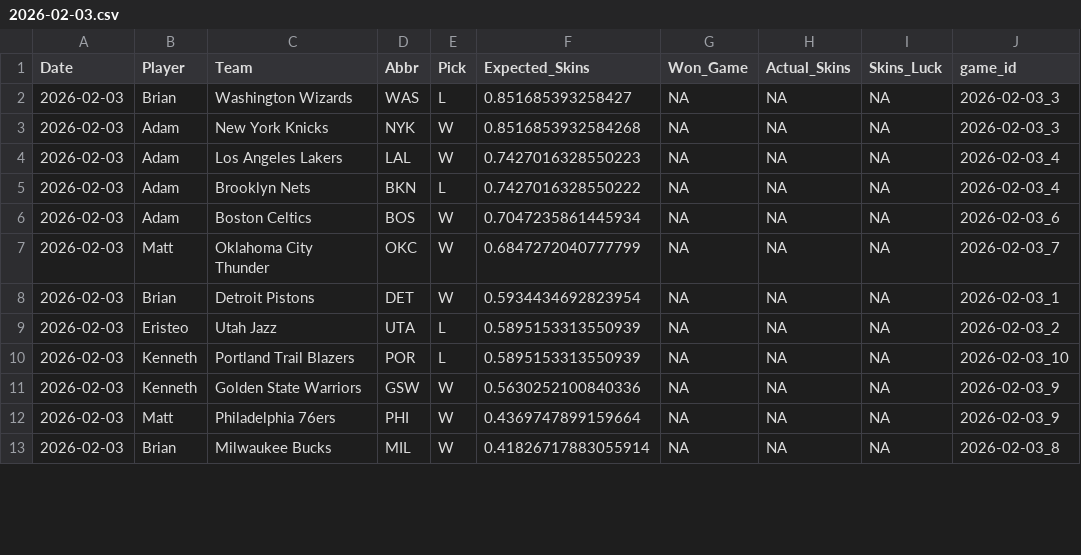
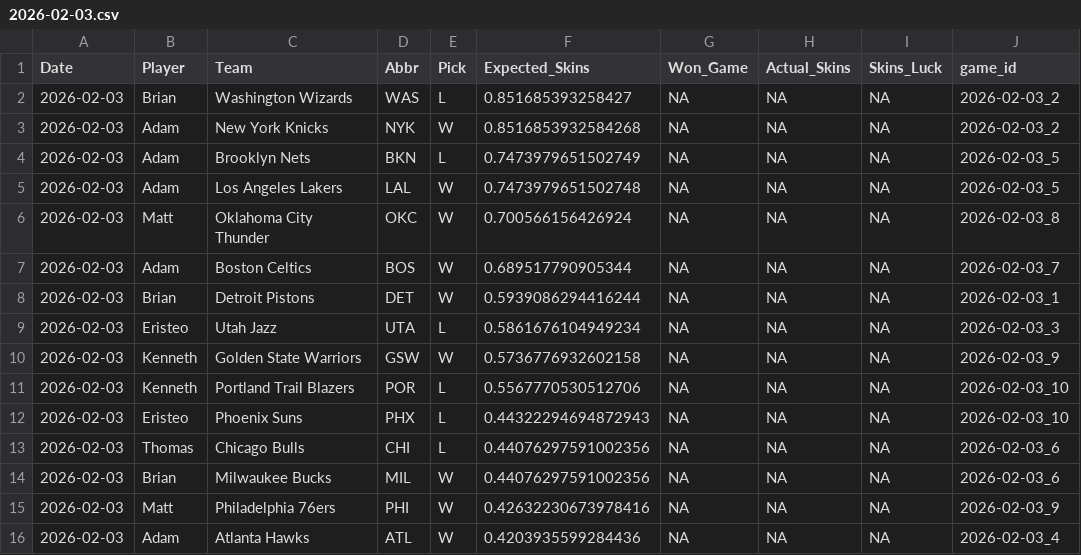
Before and after one commit to ejperez2/Daily-Skins-Matchups, a CSV file: skins_history/2026-02-03.csv, drawn as a sheet; only a part is shown; the diff covers the shown part only.

```diff
--- a/skins_history/2026-02-03.csv
+++ b/skins_history/2026-02-03.csv
@@ -1,13 +1,16 @@
 Date,Player,Team,Abbr,Pick,Expected_Skins,Won_Game,Actual_Skins,Skins_Luck,game_id
-2026-02-03,Brian,Washington Wizards,WAS,L,0.851685393258427,NA,NA,NA,2026-02-03_3
-2026-02-03,Adam,New York Knicks,NYK,W,0.8516853932584268,NA,NA,NA,2026-02-03_3
-2026-02-03,Adam,Los Angeles Lakers,LAL,W,0.7427016328550223,NA,NA,NA,2026-02-03_4
-2026-02-03,Adam,Brooklyn Nets,BKN,L,0.7427016328550222,NA,NA,NA,2026-02-03_4
-2026-02-03,Adam,Boston Celtics,BOS,W,0.7047235861445934,NA,NA,NA,2026-02-03_6
-2026-02-03,Matt,Oklahoma City Thunder,OKC,W,0.6847272040777799,NA,NA,NA,2026-02-03_7
-2026-02-03,Brian,Detroit Pistons,DET,W,0.5934434692823954,NA,NA,NA,2026-02-03_1
-2026-02-03,Eristeo,Utah Jazz,UTA,L,0.5895153313550939,NA,NA,NA,2026-02-03_2
-2026-02-03,Kenneth,Portland Trail Blazers,POR,L,0.5895153313550939,NA,NA,NA,2026-02-03_10
-2026-02-03,Kenneth,Golden State Warriors,GSW,W,0.5630252100840336,NA,NA,NA,2026-02-03_9
-2026-02-03,Matt,Philadelphia 76ers,PHI,W,0.4369747899159664,NA,NA,NA,2026-02-03_9
-2026-02-03,Brian,Milwaukee Bucks,MIL,W,0.41826717883055914,NA,NA,NA,2026-02-03_8
+2026-02-03,Brian,Washington Wizards,WAS,L,0.851685393258427,NA,NA,NA,2026-02-03_2
+2026-02-03,Adam,New York Knicks,NYK,W,0.8516853932584268,NA,NA,NA,2026-02-03_2
+2026-02-03,Adam,Brooklyn Nets,BKN,L,0.7473979651502749,NA,NA,NA,2026-02-03_5
+2026-02-03,Adam,Los Angeles Lakers,LAL,W,0.7473979651502748,NA,NA,NA,2026-02-03_5
+2026-02-03,Matt,Oklahoma City Thunder,OKC,W,0.700566156426924,NA,NA,NA,2026-02-03_8
+2026-02-03,Adam,Boston Celtics,BOS,W,0.689517790905344,NA,NA,NA,2026-02-03_7
+2026-02-03,Brian,Detroit Pistons,DET,W,0.5939086294416244,NA,NA,NA,2026-02-03_1
+2026-02-03,Eristeo,Utah Jazz,UTA,L,0.5861676104949234,NA,NA,NA,2026-02-03_3
+2026-02-03,Kenneth,Golden State Warriors,GSW,W,0.5736776932602158,NA,NA,NA,2026-02-03_9
+2026-02-03,Kenneth,Portland Trail Blazers,POR,L,0.5567770530512706,NA,NA,NA,2026-02-03_10
+2026-02-03,Eristeo,Phoenix Suns,PHX,L,0.44322294694872943,NA,NA,NA,2026-02-03_10
+2026-02-03,Thomas,Chicago Bulls,CHI,L,0.44076297591002356,NA,NA,NA,2026-02-03_6
+2026-02-03,Brian,Milwaukee Bucks,MIL,W,0.44076297591002356,NA,NA,NA,2026-02-03_6
+2026-02-03,Matt,Philadelphia 76ers,PHI,W,0.42632230673978416,NA,NA,NA,2026-02-03_9
+2026-02-03,Adam,Atlanta Hawks,ATL,W,0.4203935599284436,NA,NA,NA,2026-02-03_4
```
Also changed, not shown: 3 removed rows and 15 edited cells elsewhere in this file.
